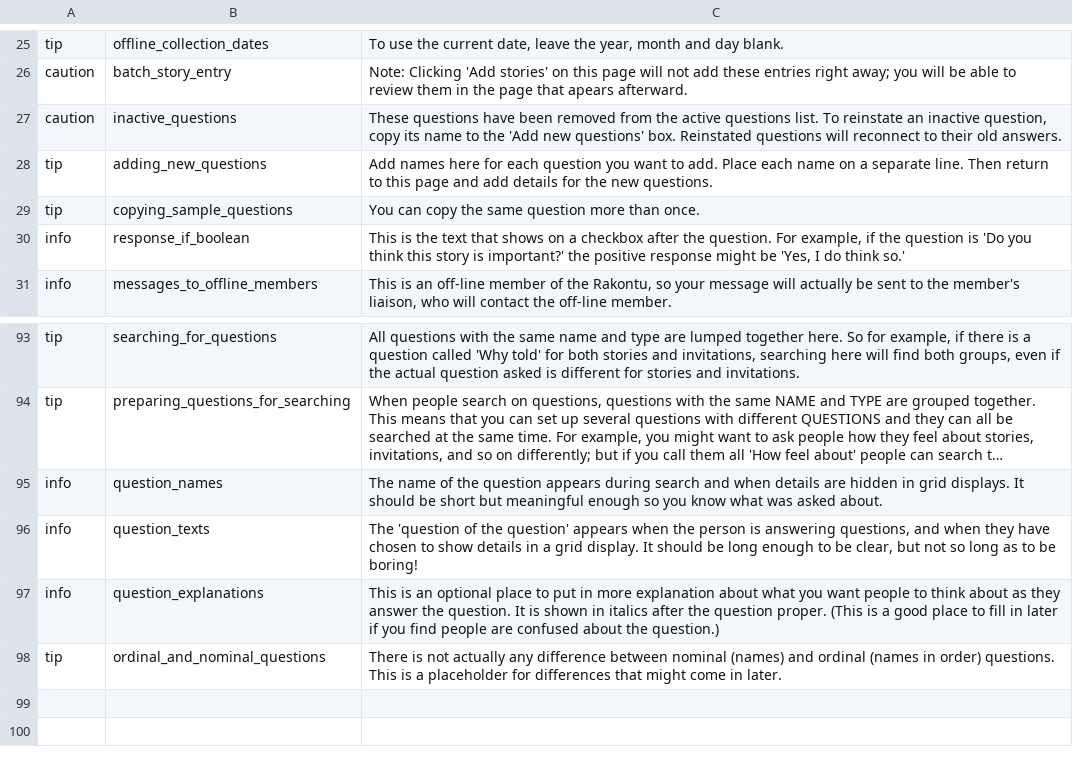
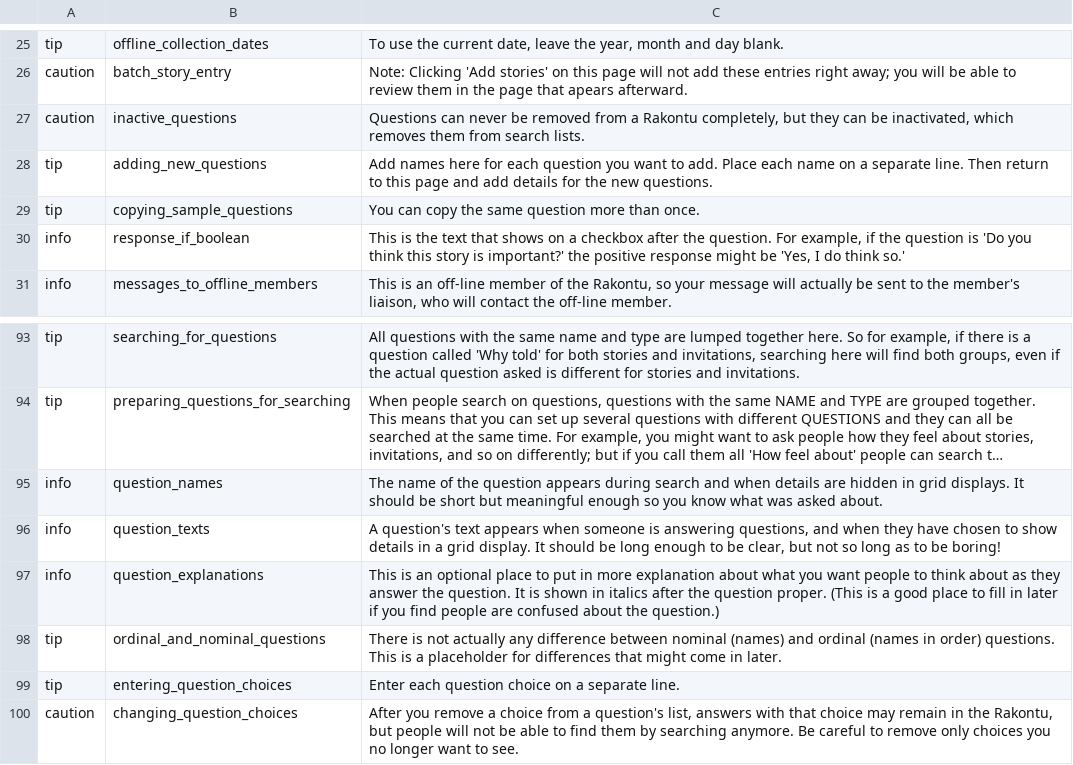
Before and after one commit to cfkurtz/rakontu, a CSV file: Rakontu/config/english/help.csv, drawn as a sheet; only a part is shown, gaps mark what is left out; long unchanged cells end in ….

```diff
--- a/Rakontu/config/english/help.csv
+++ b/Rakontu/config/english/help.csv
@@ -26,3 +26,3 @@
 "caution","batch_story_entry","Note: Clicking 'Add stories' on this page will not add these entries right away; you will be able to review them in the page that apears afterward."
-"caution","inactive_questions","These questions have been removed from the active questions list. To reinstate an inactive question, copy its name to the 'Add new questions' box. Reinstated questions will reconnect to their old answers."
+"caution","inactive_questions","Questions can never be removed from a Rakontu completely, but they can be inactivated, which removes them from search lists."
 "tip","adding_new_questions","Add names here for each question you want to add. Place each name on a separate line. Then return to this page and add details for the new questions."
@@ -95,4 +95,6 @@
 "info","question_names","The name of the question appears during search and when details are hidden in grid displays. It should be short but meaningful enough so you know what was asked about."
-"info","question_texts","The 'question of the question'  appears when the person is answering questions, and when they have chosen to show details in a grid display. It should be long enough to be clear, but not so long as to be boring!"
+"info","question_texts","A question's text appears when someone is answering questions, and when they have chosen to show details in a grid display. It should be long enough to be clear, but not so long as to be boring!"
 "info","question_explanations","This is an optional place to put in more explanation about what you want people to think about as they answer the question. It is shown in italics after the question proper. (This is a good place to fill in later if you find people are confused about the question.)"
 "tip","ordinal_and_nominal_questions","There is not actually any difference between nominal (names) and ordinal (names in order) questions. This is a placeholder for differences that might come in later."
+"tip","entering_question_choices","Enter each question choice on a separate line."
+"caution","changing_question_choices","After you remove a choice from a question's list, answers with that choice may remain in the Rakontu, but people will not be able to find them by searching anymore. Be careful to remove only choices you no longer want to see."
```
Also changed, not shown: Rakontu/config/english/default_questions.csv, Rakontu/config/english/sample_questions.csv, 14 other files.
